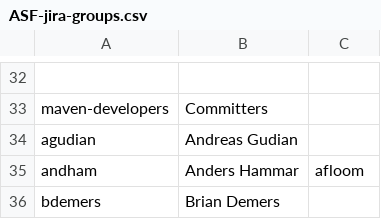
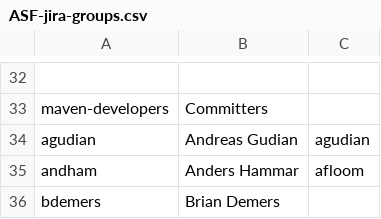
Before and after one commit to loplex/asf-maven-sandbox, a CSV file: other/jira/ASF-jira-groups.csv, drawn as a sheet; only a part is shown, gaps mark what is left out; the diff names each change by its address in the sheet, - before the commit and + after, or states it on an @@ line.

Commit message:
added my jira id
git-svn-id: https://svn.apache.org/repos/asf/maven/sandbox/trunk@1671088 13f79535-47bb-0310-9956-ffa450edef68

```diff
--- a/other/jira/ASF-jira-groups.csv
+++ b/other/jira/ASF-jira-groups.csv
-C34: (empty)
+C34: agudian
```
